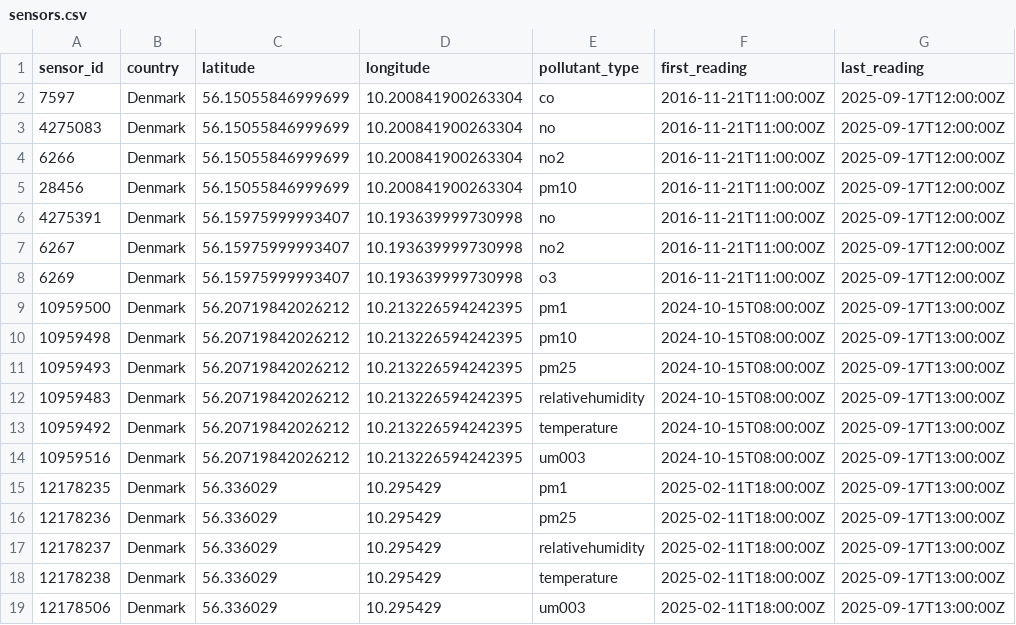
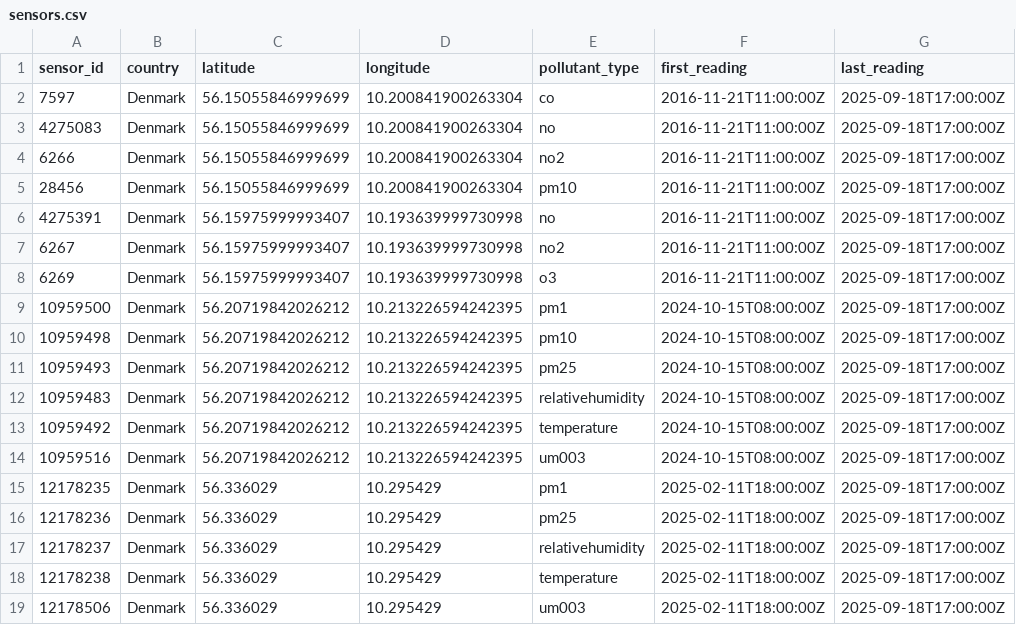
Before and after one commit to gorkaj/data-viz-project, a CSV file: data/sensors.csv, drawn as a sheet.

Commit message:
Add measurement fetcher and data

```diff
--- a/data/sensors.csv
+++ b/data/sensors.csv
@@ -1,19 +1,19 @@
 sensor_id,country,latitude,longitude,pollutant_type,first_reading,last_reading
-7597,Denmark,56.15055846999699,10.200841900263304,co,2016-11-21T11:00:00Z,2025-09-17T12:00:00Z
-4275083,Denmark,56.15055846999699,10.200841900263304,no,2016-11-21T11:00:00Z,2025-09-17T12:00:00Z
-6266,Denmark,56.15055846999699,10.200841900263304,no2,2016-11-21T11:00:00Z,2025-09-17T12:00:00Z
-28456,Denmark,56.15055846999699,10.200841900263304,pm10,2016-11-21T11:00:00Z,2025-09-17T12:00:00Z
-4275391,Denmark,56.15975999993407,10.193639999730998,no,2016-11-21T11:00:00Z,2025-09-17T12:00:00Z
-6267,Denmark,56.15975999993407,10.193639999730998,no2,2016-11-21T11:00:00Z,2025-09-17T12:00:00Z
-6269,Denmark,56.15975999993407,10.193639999730998,o3,2016-11-21T11:00:00Z,2025-09-17T12:00:00Z
-10959500,Denmark,56.20719842026212,10.213226594242395,pm1,2024-10-15T08:00:00Z,2025-09-17T13:00:00Z
-10959498,Denmark,56.20719842026212,10.213226594242395,pm10,2024-10-15T08:00:00Z,2025-09-17T13:00:00Z
-10959493,Denmark,56.20719842026212,10.213226594242395,pm25,2024-10-15T08:00:00Z,2025-09-17T13:00:00Z
-10959483,Denmark,56.20719842026212,10.213226594242395,relativehumidity,2024-10-15T08:00:00Z,2025-09-17T13:00:00Z
-10959492,Denmark,56.20719842026212,10.213226594242395,temperature,2024-10-15T08:00:00Z,2025-09-17T13:00:00Z
-10959516,Denmark,56.20719842026212,10.213226594242395,um003,2024-10-15T08:00:00Z,2025-09-17T13:00:00Z
-12178235,Denmark,56.336029,10.295429,pm1,2025-02-11T18:00:00Z,2025-09-17T13:00:00Z
-12178236,Denmark,56.336029,10.295429,pm25,2025-02-11T18:00:00Z,2025-09-17T13:00:00Z
-12178237,Denmark,56.336029,10.295429,relativehumidity,2025-02-11T18:00:00Z,2025-09-17T13:00:00Z
-12178238,Denmark,56.336029,10.295429,temperature,2025-02-11T18:00:00Z,2025-09-17T13:00:00Z
-12178506,Denmark,56.336029,10.295429,um003,2025-02-11T18:00:00Z,2025-09-17T13:00:00Z
+7597,Denmark,56.15055846999699,10.200841900263304,co,2016-11-21T11:00:00Z,2025-09-18T17:00:00Z
+4275083,Denmark,56.15055846999699,10.200841900263304,no,2016-11-21T11:00:00Z,2025-09-18T17:00:00Z
+6266,Denmark,56.15055846999699,10.200841900263304,no2,2016-11-21T11:00:00Z,2025-09-18T17:00:00Z
+28456,Denmark,56.15055846999699,10.200841900263304,pm10,2016-11-21T11:00:00Z,2025-09-18T17:00:00Z
+4275391,Denmark,56.15975999993407,10.193639999730998,no,2016-11-21T11:00:00Z,2025-09-18T17:00:00Z
+6267,Denmark,56.15975999993407,10.193639999730998,no2,2016-11-21T11:00:00Z,2025-09-18T17:00:00Z
+6269,Denmark,56.15975999993407,10.193639999730998,o3,2016-11-21T11:00:00Z,2025-09-18T17:00:00Z
+10959500,Denmark,56.20719842026212,10.213226594242395,pm1,2024-10-15T08:00:00Z,2025-09-18T17:00:00Z
+10959498,Denmark,56.20719842026212,10.213226594242395,pm10,2024-10-15T08:00:00Z,2025-09-18T17:00:00Z
+10959493,Denmark,56.20719842026212,10.213226594242395,pm25,2024-10-15T08:00:00Z,2025-09-18T17:00:00Z
+10959483,Denmark,56.20719842026212,10.213226594242395,relativehumidity,2024-10-15T08:00:00Z,2025-09-18T17:00:00Z
+10959492,Denmark,56.20719842026212,10.213226594242395,temperature,2024-10-15T08:00:00Z,2025-09-18T17:00:00Z
+10959516,Denmark,56.20719842026212,10.213226594242395,um003,2024-10-15T08:00:00Z,2025-09-18T17:00:00Z
+12178235,Denmark,56.336029,10.295429,pm1,2025-02-11T18:00:00Z,2025-09-18T17:00:00Z
+12178236,Denmark,56.336029,10.295429,pm25,2025-02-11T18:00:00Z,2025-09-18T17:00:00Z
+12178237,Denmark,56.336029,10.295429,relativehumidity,2025-02-11T18:00:00Z,2025-09-18T17:00:00Z
+12178238,Denmark,56.336029,10.295429,temperature,2025-02-11T18:00:00Z,2025-09-18T17:00:00Z
+12178506,Denmark,56.336029,10.295429,um003,2025-02-11T18:00:00Z,2025-09-18T17:00:00Z
```
Also changed, not shown: 3 other files.
